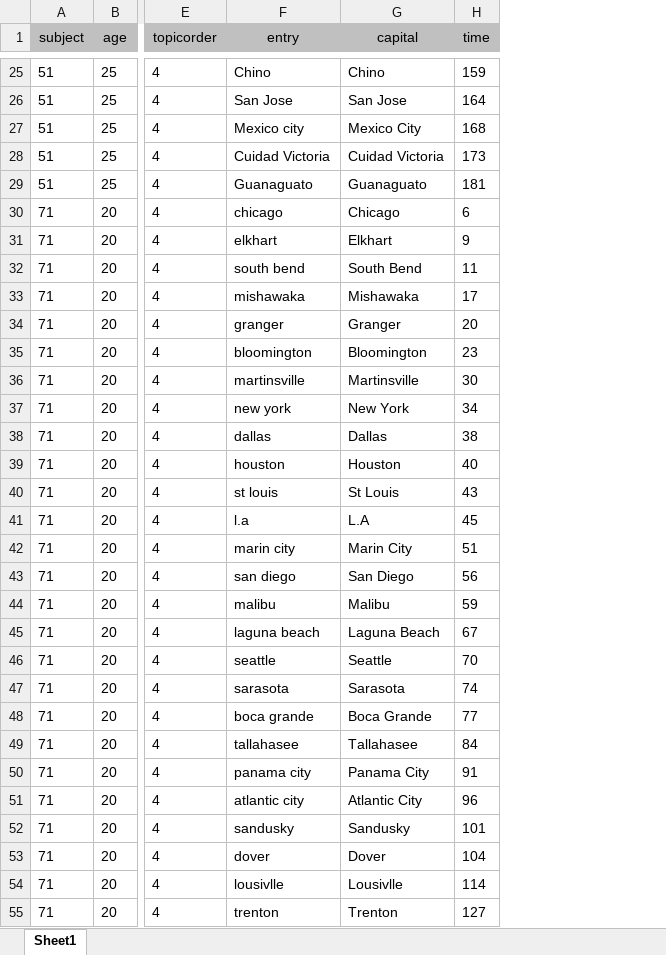
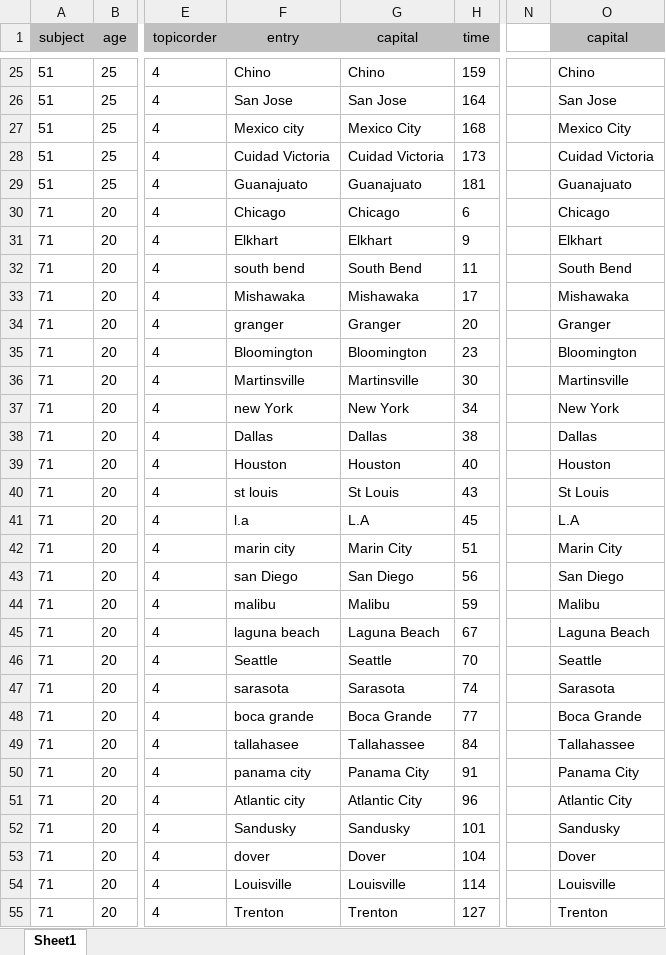
Before and after one commit to thelexiconlab/fluency-switch-experiment, an Excel workbook: experiment_code/lists/cities/fovacs_cities.xlsx, sheet Sheet1, drawn as a sheet; only a part is shown, gaps mark what is left out; values as stored, in another font and other column widths than the file's, no borders; the diff covers the shown part only; the diff names each change by its address in the sheet, - before the commit and + after, or states it on an @@ line.

```diff
--- a/experiment_code/lists/cities/fovacs_cities.xlsx (sheet Sheet1)
+++ b/experiment_code/lists/cities/fovacs_cities.xlsx (sheet Sheet1)
+column N, empty
+column O (capital), rows 25-55: Chino | San Jose | Mexico City | Cuidad Victoria | Guanajuato | Chicago | Elkhart | South Bend | Mishawaka | Granger | Bloomington | Martinsville | New York | Dallas | Houston | St Louis | L.A | Marin City | San Diego | Malibu | Laguna Beach | Seattle | Sarasota | Boca Grande | Tallahassee | Panama City | Atlantic City | Sandusky | Dover | Louisville | Trenton
-F29 (entry): Guanaguato
+F29 (entry): Guanajuato
-G29 (capital): Guanaguato
+G29 (capital): Guanajuato
-F30 (entry): chicago
+F30 (entry): Chicago
-F31 (entry): elkhart
+F31 (entry): Elkhart
-F33 (entry): mishawaka
+F33 (entry): Mishawaka
-F35 (entry): bloomington
+F35 (entry): Bloomington
-F36 (entry): martinsville
+F36 (entry): Martinsville
-F37 (entry): new york
+F37 (entry): new York
-F38 (entry): dallas
+F38 (entry): Dallas
-F39 (entry): houston
+F39 (entry): Houston
-F43 (entry): san diego
+F43 (entry): san Diego
-F46 (entry): seattle
+F46 (entry): Seattle
-G49 (capital): Tallahasee
+G49 (capital): Tallahassee
-F51 (entry): atlantic city
+F51 (entry): Atlantic city
-F52 (entry): sandusky
+F52 (entry): Sandusky
-F54 (entry): lousivlle
+F54 (entry): Louisville
-G54 (capital): Lousivlle
+G54 (capital): Louisville
-F55 (entry): trenton
+F55 (entry): Trenton
```
Also changed, not shown: 629 edited cells elsewhere in this sheet, formulas that keep their value, experiment_code/lists/fovacs_animals.xlsx, 4 other files.
